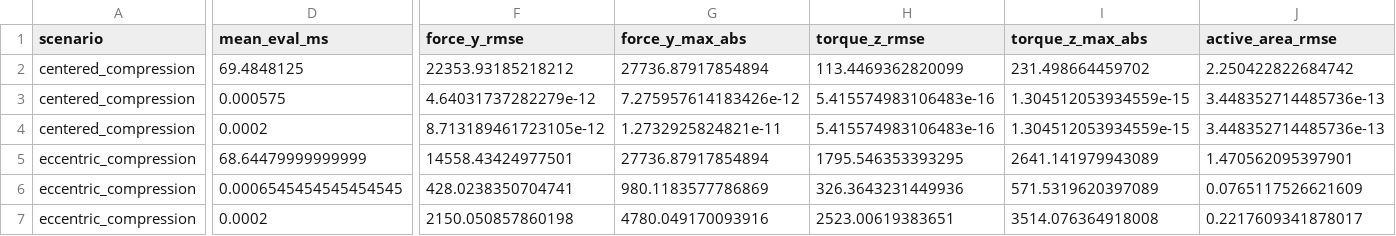
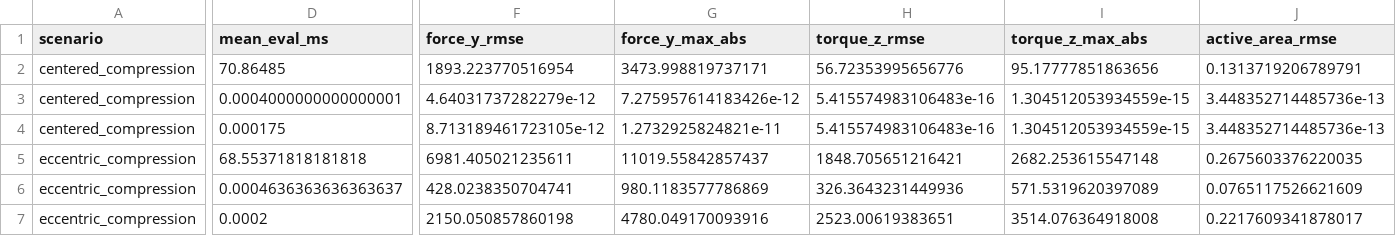
Before and after one commit to W-Moorer/ChronoSDF-Contact, a CSV file: paper/results/benchmark_box_contact/benchmark_summary.csv, drawn as a sheet; only a part is shown, gaps mark what is left out; the diff covers the shown part only; the diff names each change by its address in the sheet, - before the commit and + after, or states it on an @@ line.

```diff
--- a/paper/results/benchmark_box_contact/benchmark_summary.csv
+++ b/paper/results/benchmark_box_contact/benchmark_summary.csv
-D2 (mean_eval_ms): 69.4848125
+D2 (mean_eval_ms): 70.86485
-F2 (force_y_rmse): 22353.93185218212
+F2 (force_y_rmse): 1893.223770516954
-G2 (force_y_max_abs): 27736.87917854894
+G2 (force_y_max_abs): 3473.998819737171
-H2 (torque_z_rmse): 113.4469362820099
+H2 (torque_z_rmse): 56.72353995656776
-I2 (torque_z_max_abs): 231.498664459702
+I2 (torque_z_max_abs): 95.17777851863656
-J2 (active_area_rmse): 2.250422822684742
+J2 (active_area_rmse): 0.1313719206789791
-D3 (mean_eval_ms): 0.000575
+D3 (mean_eval_ms): 0.0004000000000000001
-D4 (mean_eval_ms): 0.0002
+D4 (mean_eval_ms): 0.000175
-D5 (mean_eval_ms): 68.64479999999999
+D5 (mean_eval_ms): 68.55371818181818
-F5 (force_y_rmse): 14558.43424977501
+F5 (force_y_rmse): 6981.405021235611
-G5 (force_y_max_abs): 27736.87917854894
+G5 (force_y_max_abs): 11019.55842857437
-H5 (torque_z_rmse): 1795.546353393295
+H5 (torque_z_rmse): 1848.705651216421
-I5 (torque_z_max_abs): 2641.141979943089
+I5 (torque_z_max_abs): 2682.253615547148
-J5 (active_area_rmse): 1.470562095397901
+J5 (active_area_rmse): 0.2675603376220035
-D6 (mean_eval_ms): 0.0006545454545454545
+D6 (mean_eval_ms): 0.0004636363636363637
```
Also changed, not shown: 2 edited cells elsewhere in this file, paper/results/benchmark_box_contact/benchmark_records.csv, 3 other files.
